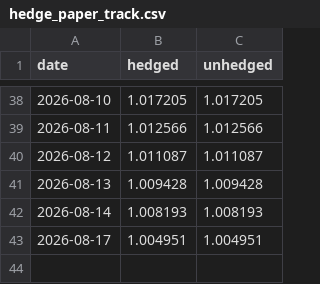
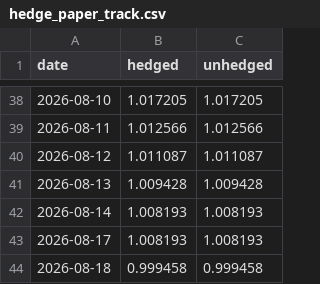
Before and after one commit to aarsh-adhvaryu/Q_Alpha_Research, a CSV file: data/hedge_paper_track.csv, drawn as a sheet; only a part is shown, gaps mark what is left out.

```diff
--- a/data/hedge_paper_track.csv
+++ b/data/hedge_paper_track.csv
@@ -42,2 +42,3 @@ date,hedged,unhedged
 2026-08-14,1.008193,1.008193
-2026-08-17,1.004951,1.004951
+2026-08-17,1.008193,1.008193
+2026-08-18,0.999458,0.999458
```
Also changed, not shown: 2 other files.
